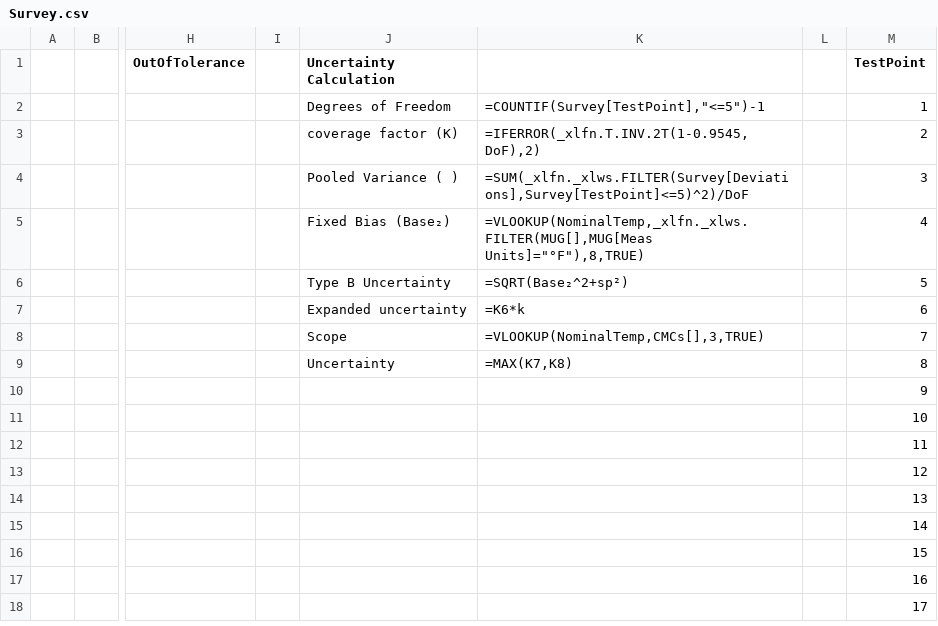
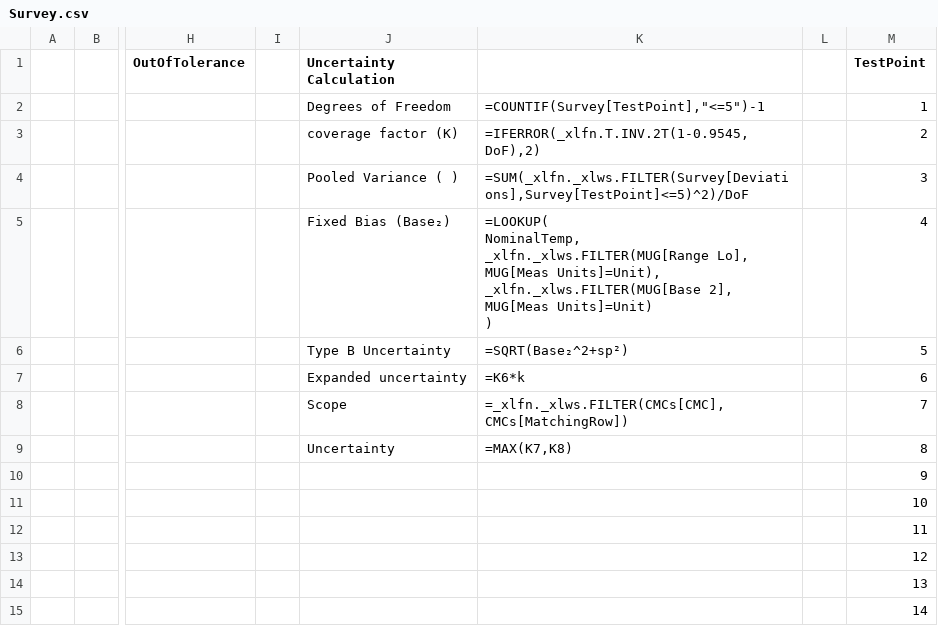
Before and after one commit to Johnson-Gage-Inspection-Inc/xl-TUS, a CSV file: exploded/TUS/sheets/Survey.csv, drawn as a sheet; only a part is shown, gaps mark what is left out; the shorter side is filled out with more unchanged rows; ↵ is a line break in a cell; the diff names each change by its address in the sheet, - before the commit and + after, or states it on an @@ line.

Commit message:
Enhance CMCs and Main sheets: add temperature unit information and improve formulas for bias and scope calculations

```diff
--- a/exploded/TUS/sheets/Survey.csv
+++ b/exploded/TUS/sheets/Survey.csv
-K5: =VLOOKUP(NominalTemp,_xlfn._xlws.FILTER(MUG[],MUG[Meas Units]="°F"),8,TRUE)
+K5: =LOOKUP( ↵ NominalTemp, ↵ _xlfn._xlws.FILTER(MUG[Range Lo], MUG[Meas Units]=Unit), ↵ _xlfn._xlws.FILTER(MUG[Base 2], MUG[Meas Units]=Unit) ↵ )
-K8: =VLOOKUP(NominalTemp,CMCs[],3,TRUE)
+K8: =_xlfn._xlws.FILTER(CMCs[CMC],CMCs[MatchingRow])
```
Also changed, not shown: exploded/TUS/sheets/Main.csv, 2 other files.
